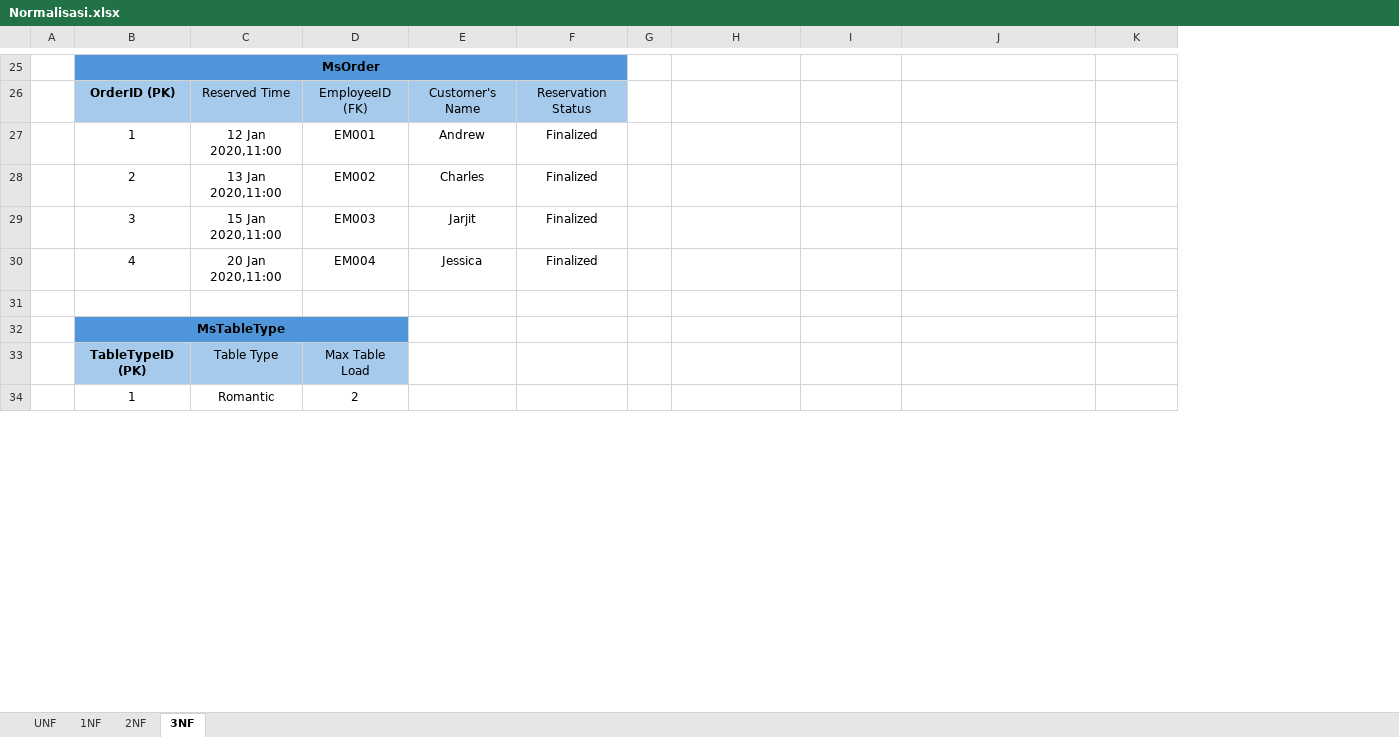
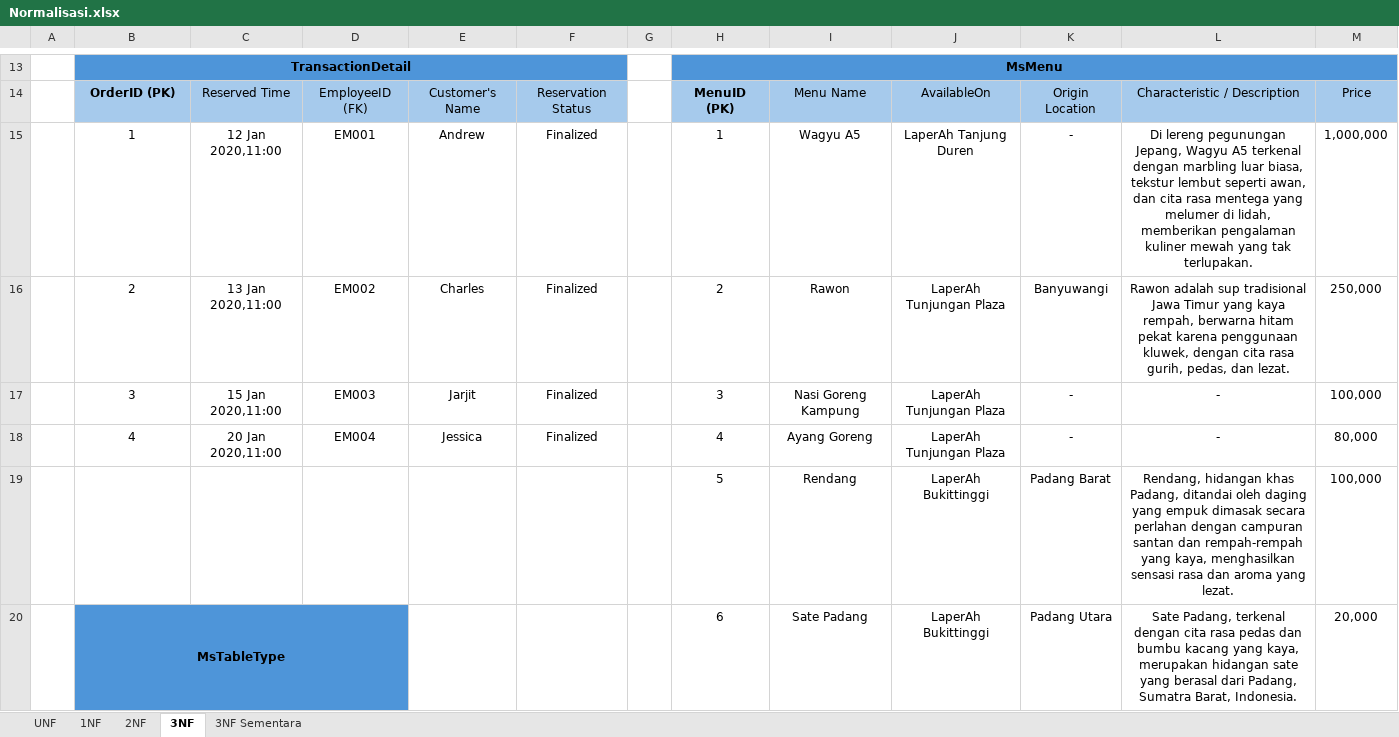
Before and after one commit to Andrew7-7/TugasAkhir_Restaurant_OOP, an Excel workbook: Normalisasi.xlsx, sheet 3NF, drawn as a sheet; only a part is shown, gaps mark what is left out; values as stored, in another font and other column widths than the file's, no borders; removed rows and columns are numbered as before the commit, all else as after; the diff covers the shown part only; the diff names each change by its address in the sheet, - before the commit and + after, or states it on an @@ line.

Commit message:
normalisasi

```diff
--- a/Normalisasi.xlsx (sheet 3NF)
+++ b/Normalisasi.xlsx (sheet 3NF)
+sheet tab: 3NF Sementara
+column H, rows 13-19: MsMenu | MenuID (PK) | 1 | 2 | 3 | 4 | 5
+column I, rows 14-19: Menu Name | Wagyu A5 | Rawon | Nasi Goreng Kampung | Ayang Goreng | Rendang
-B13: MsOrder
+B13: TransactionDetail
-J13:M13 fill: none
+J13:M13 fill: #4E95D9
-J14: (empty)
+J14: AvailableOn
-J14:M14 fill: none
+J14:M14 fill: #A6CAEC
-K14: (empty)
+K14: Origin Location
-L14: (empty)
+L14: Characteristic / Description
-M14: (empty)
+M14: Price
-J15: (empty)
+J15: LaperAh Tanjung Duren
-K15: (empty)
+K15: -
-L15: (empty)
+L15: Di lereng pegunungan Jepang, Wagyu A5 terkenal dengan marbling luar biasa, tekstur lembut seperti awan, dan cita rasa mentega yang melumer di lidah, memberikan pengalaman kuliner mewah yang tak terlupakan.
-M15: (empty)
+M15: 1,000,000
-J16:J18: (empty)
+J16:J18: LaperAh Tunjungan Plaza
-K16: (empty)
+K16: Banyuwangi
-L16: (empty)
+L16: Rawon adalah sup tradisional Jawa Timur yang kaya rempah, berwarna hitam pekat karena penggunaan kluwek, dengan cita rasa gurih, pedas, dan lezat.
-M16: (empty)
+M16: 250,000
-K17:K18: (empty)
+K17:K18: -
-L17:L18: (empty)
+L17:L18: -
-M17: (empty)
+M17: 100,000
-M18: (empty)
+M18: 80,000
-row 19: (empty)
+row 19:  |  |  |  |  |  |  | 5 | Rendang | LaperAh Bukittinggi | Padang Barat | Rendang, hidangan khas Padang, ditandai oleh daging yang empuk dimasak secara perlahan dengan campuran santan dan rempah-rempah yang kaya, menghasilkan sensasi rasa dan aroma yang lezat. | 100,000
-row 32:  | MsTableType
-row 33:  | TableTypeID (PK) | Table Type | Max Table Load
-row 34:  | 1 | Romantic | 2
+row 20:  | MsTableType |  |  |  |  |  | 6 | Sate Padang | LaperAh Bukittinggi | Padang Utara | Sate Padang, terkenal dengan cita rasa pedas dan bumbu kacang yang kaya, merupakan hidangan sate yang berasal dari Padang, Sumatra Barat, Indonesia. | 20,000
```
Also changed, not shown: 12 added rows, 22 removed rows, 5 edited cells and cell formats elsewhere in this sheet, sheet 2NF, sheet 1NF.
